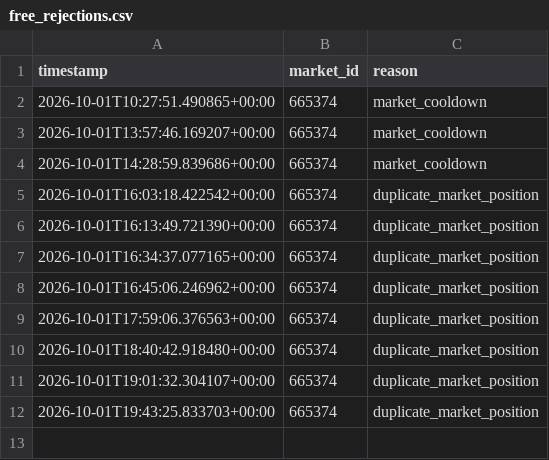
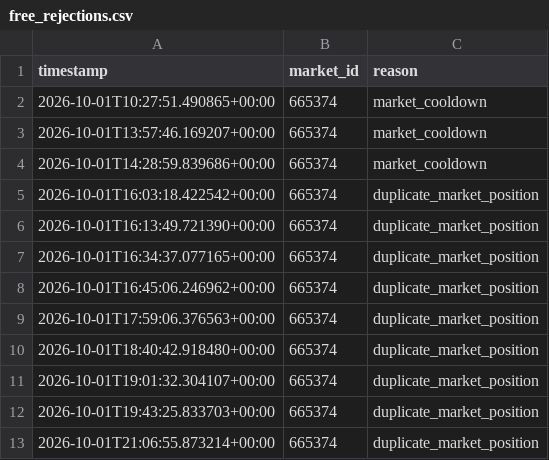
Before and after one commit to AIYAMADAPHOTO/polymarket-free-paper-20260930-001236, a CSV file: freebot-data-v2/free_rejections.csv, drawn as a sheet.

```diff
--- a/freebot-data-v2/free_rejections.csv
+++ b/freebot-data-v2/free_rejections.csv
@@ -12 +12,2 @@ timestamp,market_id,reason
 2026-10-01T19:43:25.833703+00:00,665374,duplicate_market_position
+2026-10-01T21:06:55.873214+00:00,665374,duplicate_market_position
```
Also changed, not shown: freebot-data-v2/free_heartbeat.csv, freebot-data-v2/free_scan_summary.csv, 9 other files.
